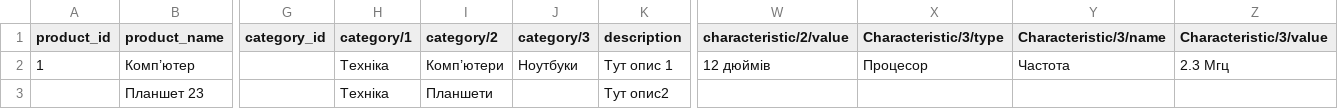
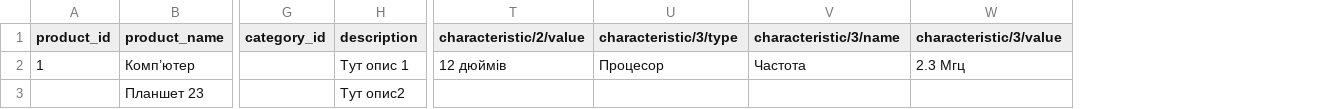
Before and after one commit to mishaukr7/eschools, a CSV file: catalog/test.csv, drawn as a sheet; only a part is shown, gaps mark what is left out; removed rows and columns are numbered as before the commit, all else as after; the diff names each change by its address in the sheet, - before the commit and + after, or states it on an @@ line.

```diff
--- a/catalog/test.csv
+++ b/catalog/test.csv
-column H (category/1), rows 2-3: Техніка | Техніка
-column I (category/2), rows 2-3: Комп’ютери | Планшети
-column J (category/3), row 2: Ноутбуки
-U1: Characteristic/3/type
+U1: characteristic/3/type
-V1: Characteristic/3/name
+V1: characteristic/3/name
-W1: Characteristic/3/value
+W1: characteristic/3/value
```
Also changed, not shown: 9 other files.
